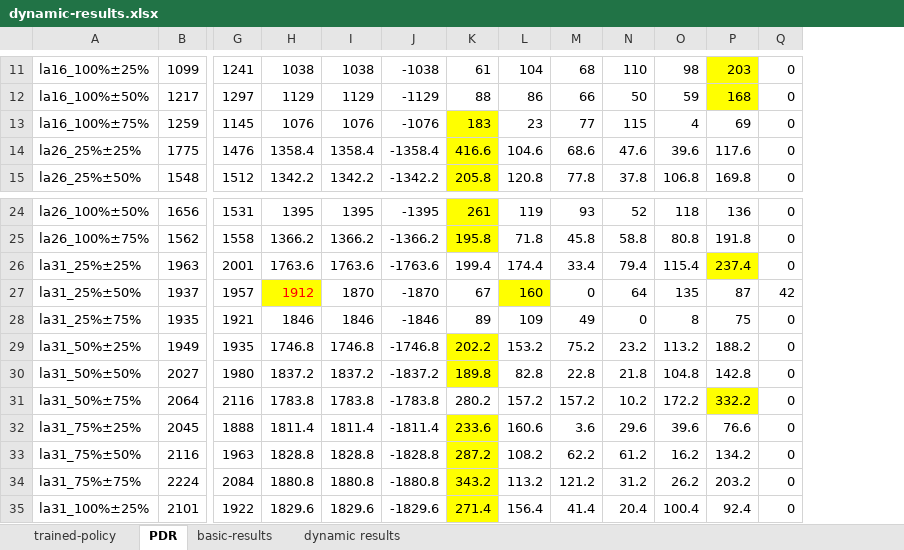
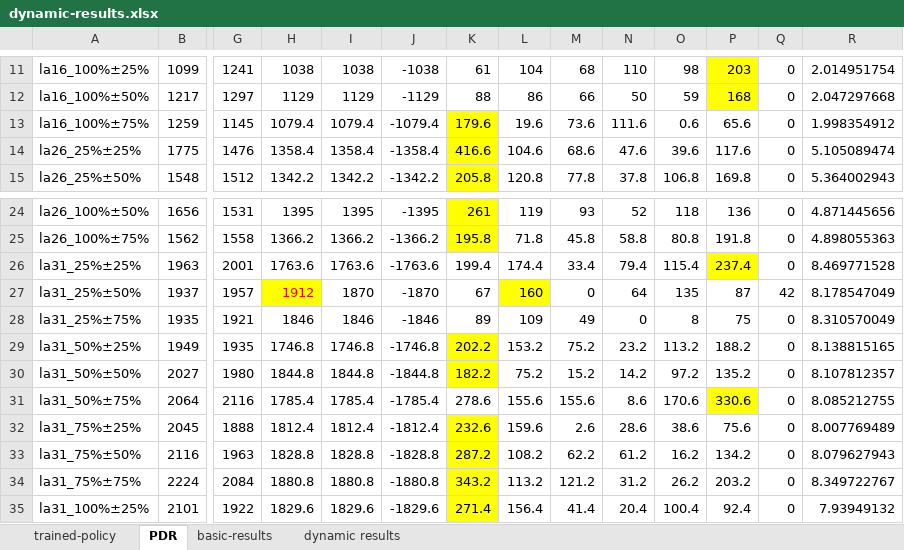
Before and after one commit to sx1616039/textcnn4jssp, an Excel workbook: dynamic-results.xlsx, sheet PDR, drawn as a sheet; only a part is shown, gaps mark what is left out; values as stored, in another font and other column widths than the file's, no borders; charts and pictures not drawn; the diff covers the shown part only; the diff names each change by its address in the sheet, - before the commit and + after, or states it on an @@ line.

```diff
--- a/dynamic-results.xlsx (sheet PDR)
+++ b/dynamic-results.xlsx (sheet PDR)
+column R, rows 11-15: 2.014951754 | 2.047297668 | 1.998354912 | 5.105089474 | 5.364002943; rows 24-35: 4.871445656 | 4.898055363 | 8.469771528 | 8.178547049 | 8.310570049 | 8.138815165 | 8.107812357 | 8.085212755 | 8.007769489 | 8.079627943 | 8.349722767 | 7.93949132
-H13: 1076
+H13: 1079.4
-I13: 1076
+I13: 1079.4
-J13: -1076
+J13: -1079.4
-K13: 183
+K13: 179.6
-L13: 23
+L13: 19.6
-M13: 77
+M13: 73.6
-N13: 115
+N13: 111.6
-O13: 4
+O13: 0.6
-P13: 69
+P13: 65.6
-H30: 1837.2
+H30: 1844.8
-I30: 1837.2
+I30: 1844.8
-J30: -1837.2
+J30: -1844.8
-K30: 189.8
+K30: 182.2
-L30: 82.8
+L30: 75.2
-M30: 22.8
+M30: 15.2
-N30: 21.8
+N30: 14.2
-O30: 104.8
+O30: 97.2
-P30: 142.8
+P30: 135.2
-H31: 1783.8
+H31: 1785.4
-I31: 1783.8
+I31: 1785.4
-J31: -1783.8
+J31: -1785.4
-K31: 280.2
+K31: 278.6
-L31: 157.2
+L31: 155.6
-M31: 157.2
+M31: 155.6
-N31: 10.2
+N31: 8.6
-O31: 172.2
+O31: 170.6
-P31: 332.2
+P31: 330.6
-H32: 1811.4
+H32: 1812.4
-I32: 1811.4
+I32: 1812.4
-J32: -1811.4
+J32: -1812.4
-K32: 233.6
+K32: 232.6
-L32: 160.6
+L32: 159.6
-M32: 3.6
+M32: 2.6
-N32: 29.6
+N32: 28.6
-O32: 39.6
+O32: 38.6
-P32: 76.6
+P32: 75.6
```
Also changed, not shown: 55 edited cells elsewhere in this sheet, sheet dynamic results, sheet trained-policy, charts or pictures, 3 other files.
